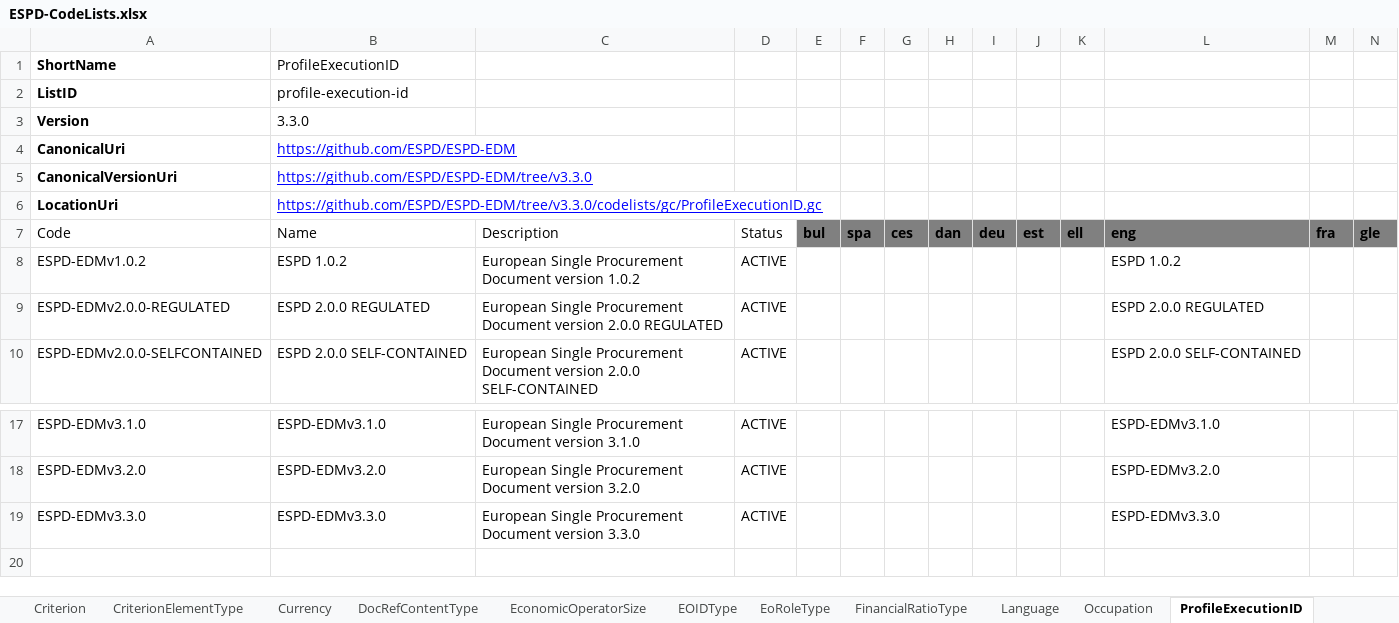
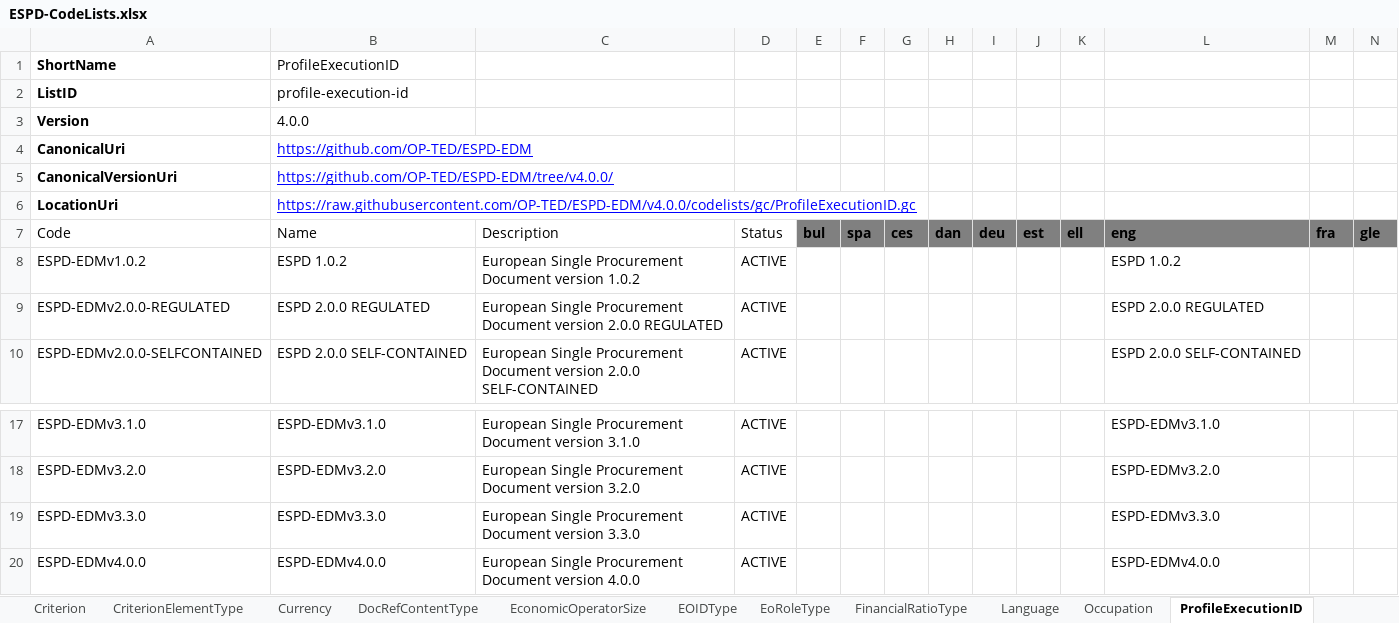
Before and after one commit to OP-TED/ESPD-EDM, an Excel workbook: codelists/ESPD-CodeLists.xlsx, sheet ProfileExecutionID, drawn as a sheet; only a part is shown, gaps mark what is left out; values as stored, in another font and other column widths than the file's, no borders; table styles not drawn; rows hold the shown columns only; the diff names each change by its address in the sheet, - before the commit and + after, or states it on an @@ line.

```diff
--- a/codelists/ESPD-CodeLists.xlsx (sheet ProfileExecutionID)
+++ b/codelists/ESPD-CodeLists.xlsx (sheet ProfileExecutionID)
-B3: 3.3.0
+B3: 4.0.0
-B4: https://github.com/ESPD/ESPD-EDM
+B4: https://github.com/OP-TED/ESPD-EDM
-B5: https://github.com/ESPD/ESPD-EDM/tree/v3.3.0
+B5: https://github.com/OP-TED/ESPD-EDM/tree/v4.0.0/
-B6: https://github.com/ESPD/ESPD-EDM/tree/v3.3.0/codelists/gc/ProfileExecutionID.gc
+B6: https://raw.githubusercontent.com/OP-TED/ESPD-EDM/v4.0.0/codelists/gc/ProfileExecutionID.gc
+row 20: ESPD-EDMv4.0.0 | ESPD-EDMv4.0.0 | European Single Procurement Document version 4.0.0 | ACTIVE |  |  |  |  |  |  |  | ESPD-EDMv4.0.0
```
Also changed, not shown: sheet PropertyGroupType, sheet EOIDType, sheet CriterionElementType, sheet FinancialRatioType, sheet ResponseDataType, sheet BooleanGUIControlType, 9 other files.
